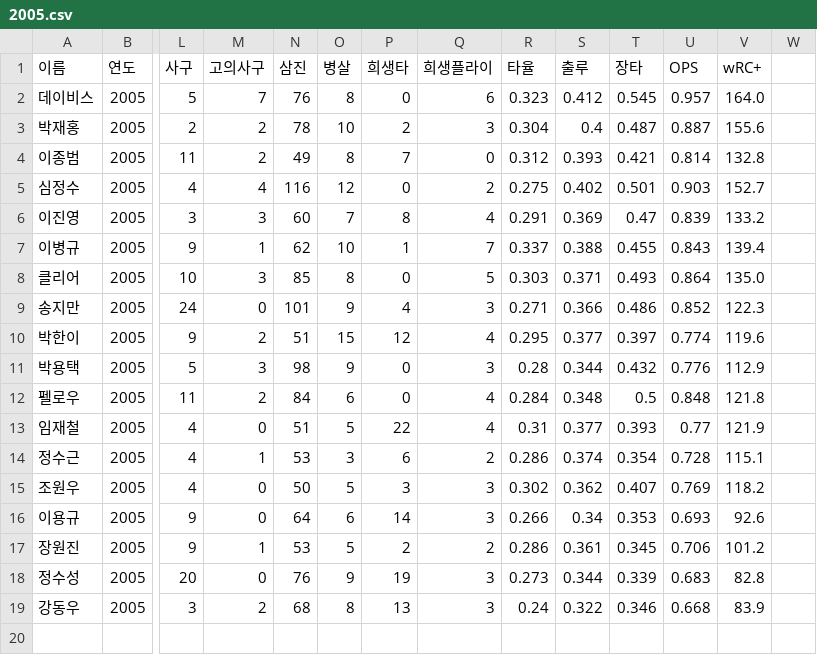
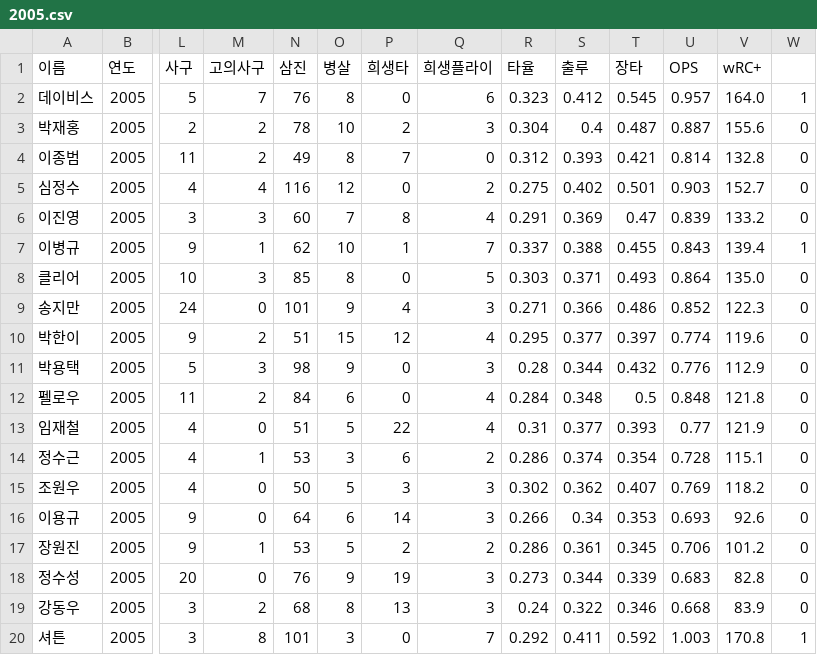
Before and after one commit to encore-SKN11/EDA-1Team, a CSV file: data/2005.csv, drawn as a sheet; only a part is shown, gaps mark what is left out; rows hold the shown columns only; the diff names each change by its address in the sheet, - before the commit and + after, or states it on an @@ line.

```diff
--- a/data/2005.csv
+++ b/data/2005.csv
-W2: (empty)
+W2: 1
-W3:W6: (empty)
+W3:W6: 0
-W7: (empty)
+W7: 1
-W8:W19: (empty)
+W8:W19: 0
+row 20: 셔튼 | 2005 | 3 | 8 | 101 | 3 | 0 | 7 | 0.292 | 0.411 | 0.592 | 1.003 | 170.8 | 1
```
Also changed, not shown: data/2000.csv, data/2001.csv, 5 other files.
